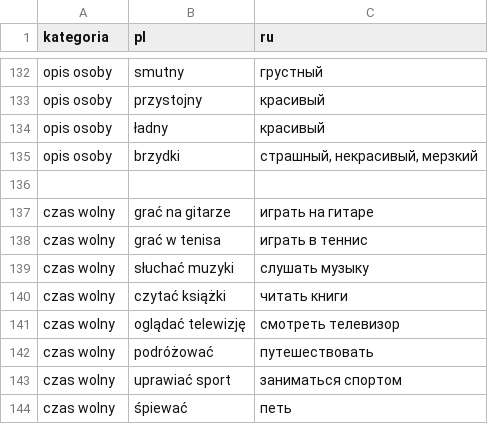
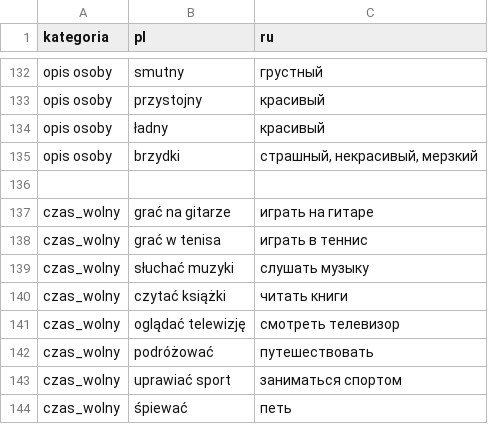
Before and after one commit to Olgakatash/polish-trainer-bot, a CSV file: data/slownik.csv, drawn as a sheet; only a part is shown, gaps mark what is left out.

Commit message:
Czas wolny upd

```diff
--- a/data/slownik.csv
+++ b/data/slownik.csv
@@ -136,9 +136,9 @@ opis osoby;brzydki;страшный, некрасивый, мерзкий
 
-czas wolny;grać na gitarze;играть на гитаре
-czas wolny;grać w tenisa;играть в теннис
-czas wolny;słuchać muzyki;слушать музыку
-czas wolny;czytać książki;читать книги
-czas wolny;oglądać telewizję;смотреть телевизор
-czas wolny;podróżować;путешествовать
-czas wolny;uprawiać sport;заниматься спортом
-czas wolny;śpiewać;петь
+czas_wolny;grać na gitarze;играть на гитаре
+czas_wolny;grać w tenisa;играть в теннис
+czas_wolny;słuchać muzyki;слушать музыку
+czas_wolny;czytać książki;читать книги
+czas_wolny;oglądać telewizję;смотреть телевизор
+czas_wolny;podróżować;путешествовать
+czas_wolny;uprawiać sport;заниматься спортом
+czas_wolny;śpiewać;петь
```
